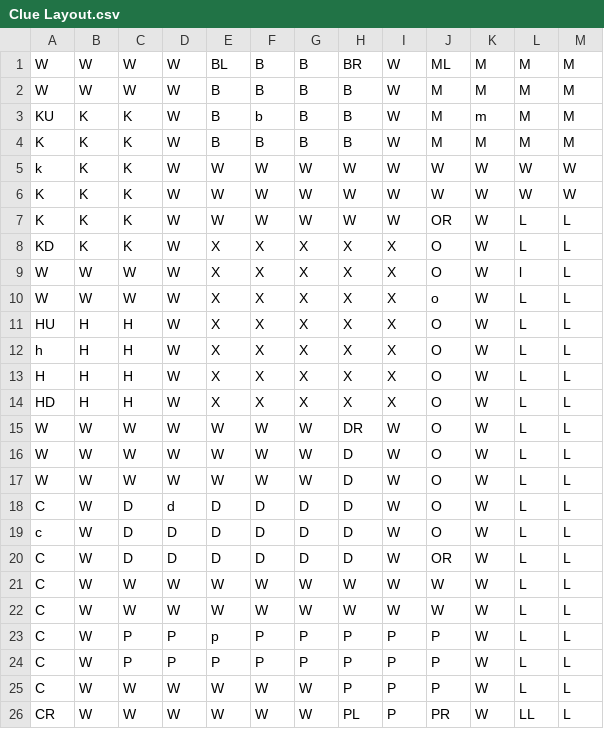
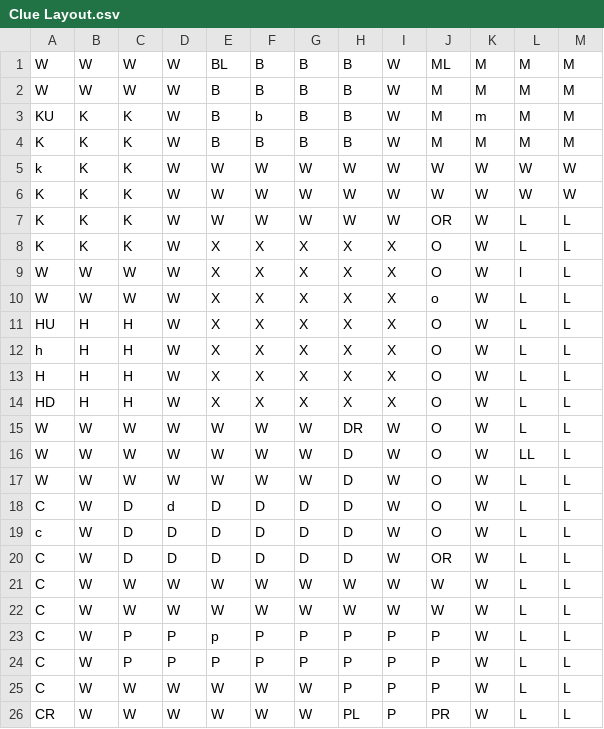
Before and after one commit to alforeha/ClueRefactoring, a CSV file: Clue Layout.csv, drawn as a sheet; the diff names each change by its address in the sheet, - before the commit and + after, or states it on an @@ line.

Commit message:
Nice game of clue we have here

```diff
--- a/Clue Layout.csv
+++ b/Clue Layout.csv
-H1: BR
+H1: B
-A8: KD
+A8: K
-L16: L
+L16: LL
-L26: LL
+L26: L
```
Also changed, not shown: 11 other files.
